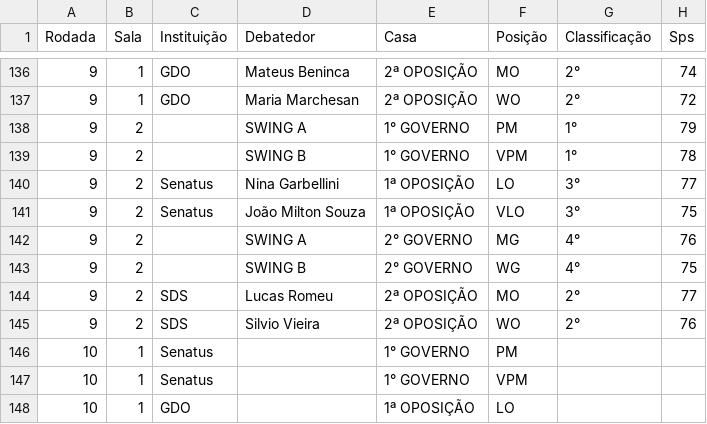
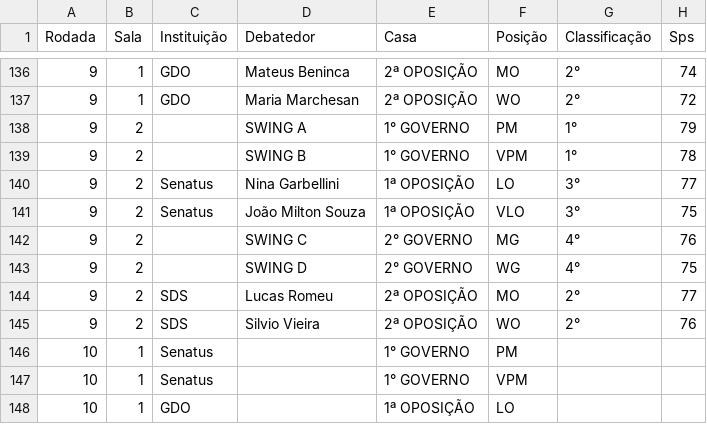
Before and after one commit to Raphael-Dias-UFRJ/torneio_sociedades, a CSV file: data/Registro_CNDC - TdS_Resultados.csv, drawn as a sheet; only a part is shown, gaps mark what is left out.

Commit message:
corrigindo erro de swing team

```diff
--- a/data/Registro_CNDC - TdS_Resultados.csv
+++ b/data/Registro_CNDC - TdS_Resultados.csv
@@ -141,4 +141,4 @@ Rodada,Sala,Instituição,Debatedor,Casa,Posição,Classificação,Sps
 9,2,Senatus,João Milton Souza,1ª OPOSIÇÃO,VLO,3°,75
-9,2,,SWING A,2° GOVERNO,MG,4°,76
-9,2,,SWING B,2° GOVERNO,WG,4°,75
+9,2,,SWING C,2° GOVERNO,MG,4°,76
+9,2,,SWING D,2° GOVERNO,WG,4°,75
 9,2,SDS,Lucas Romeu,2ª OPOSIÇÃO,MO,2°,77
```
